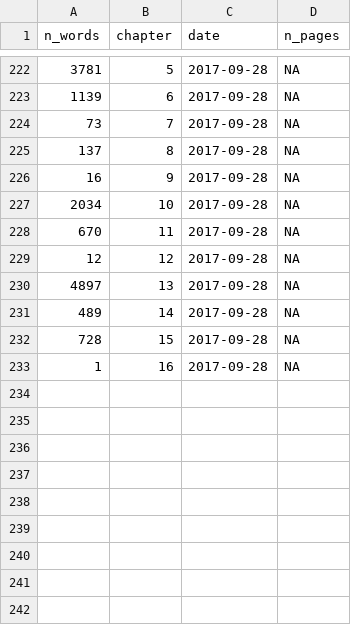
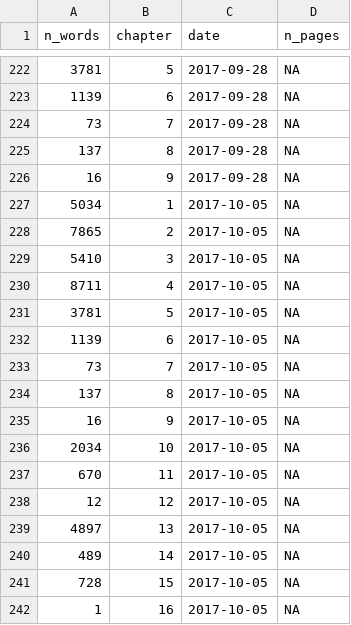
Before and after one commit to geocompx/geocompr, a CSV file: extdata/word-count-time.csv, drawn as a sheet; only a part is shown, gaps mark what is left out.

```diff
--- a/extdata/word-count-time.csv
+++ b/extdata/word-count-time.csv
@@ -226,8 +226,17 @@ n_words,chapter,date,n_pages
 16,9,2017-09-28,NA
-2034,10,2017-09-28,NA
-670,11,2017-09-28,NA
-12,12,2017-09-28,NA
-4897,13,2017-09-28,NA
-489,14,2017-09-28,NA
-728,15,2017-09-28,NA
-1,16,2017-09-28,NA
+5034,1,2017-10-05,NA
+7865,2,2017-10-05,NA
+5410,3,2017-10-05,NA
+8711,4,2017-10-05,NA
+3781,5,2017-10-05,NA
+1139,6,2017-10-05,NA
+73,7,2017-10-05,NA
+137,8,2017-10-05,NA
+16,9,2017-10-05,NA
+2034,10,2017-10-05,NA
+670,11,2017-10-05,NA
+12,12,2017-10-05,NA
+4897,13,2017-10-05,NA
+489,14,2017-10-05,NA
+728,15,2017-10-05,NA
+1,16,2017-10-05,NA
```
Also changed, not shown: extdata/package_list.csv, extdata/top_dls.csv, 6 other files.
